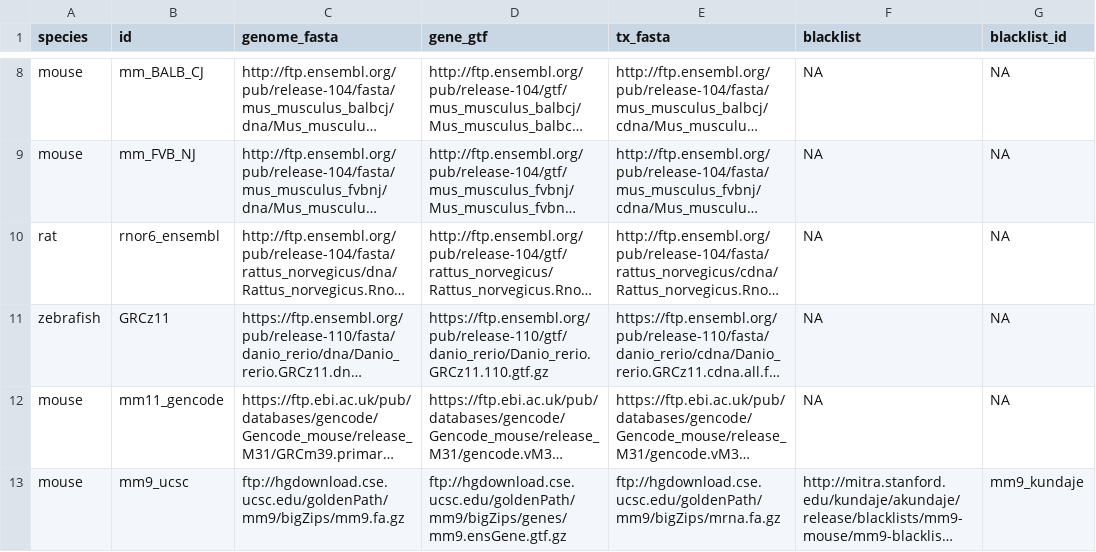
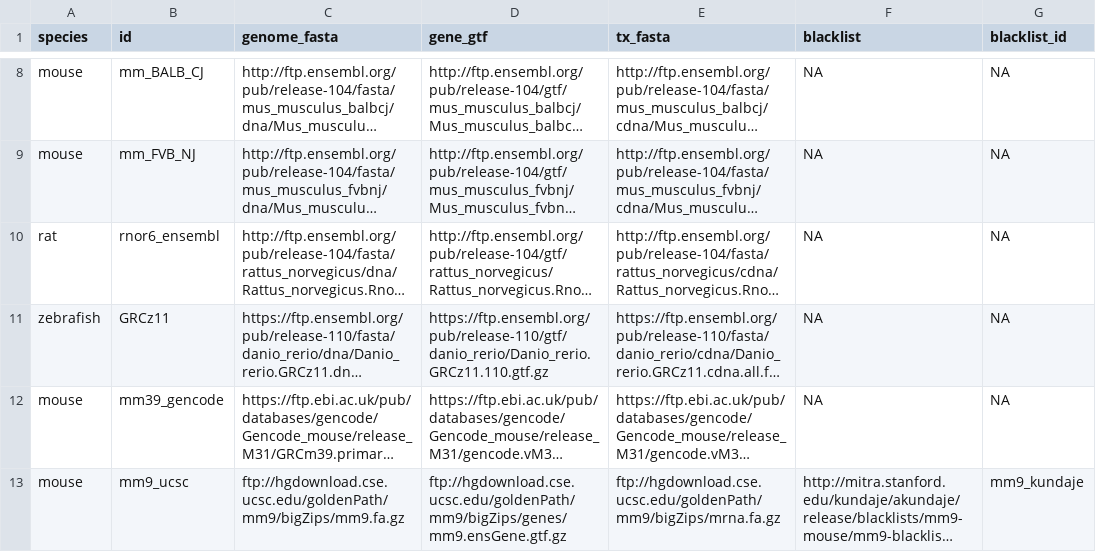
Before and after one commit to vari-bbc/prep_bbc_shared, a TSV file: bin/species.tsv, drawn as a sheet; only a part is shown, gaps mark what is left out; long unchanged cells end in …; the diff names each change by its address in the sheet, - before the commit and + after, or states it on an @@ line.

Commit message:
Correct GRCm39 name to mm39

```diff
--- a/bin/species.tsv
+++ b/bin/species.tsv
-B12 (id): mm11_gencode
+B12 (id): mm39_gencode
```
